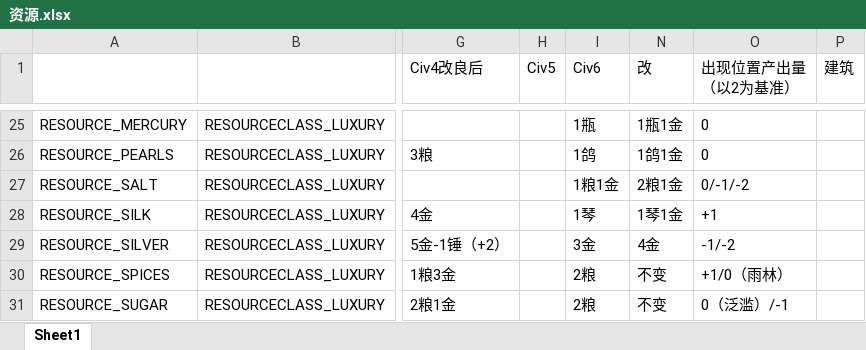
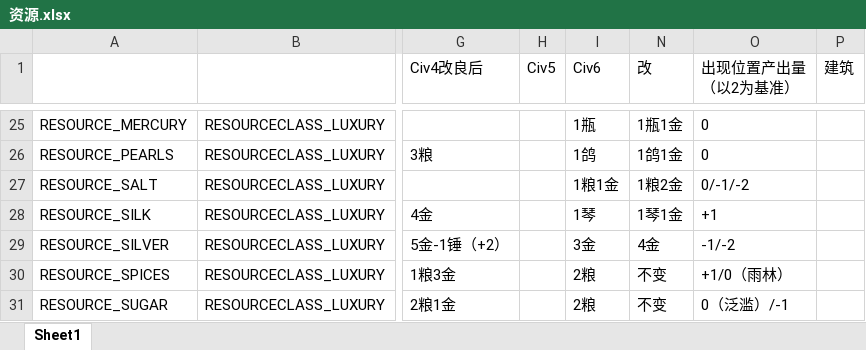
Before and after one commit to dwughjsd/Sistine_civ6mod, an Excel workbook: 文档/资源.xlsx, sheet Sheet1, drawn as a sheet; only a part is shown, gaps mark what is left out; values as stored, in another font and other column widths than the file's, no borders; the diff names each change by its address in the sheet, - before the commit and + after, or states it on an @@ line.

```diff
--- a/文档/资源.xlsx (sheet Sheet1)
+++ b/文档/资源.xlsx (sheet Sheet1)
-N27 (改): 2粮1金
+N27 (改): 1粮2金
```
Also changed, not shown: 2 other files.
